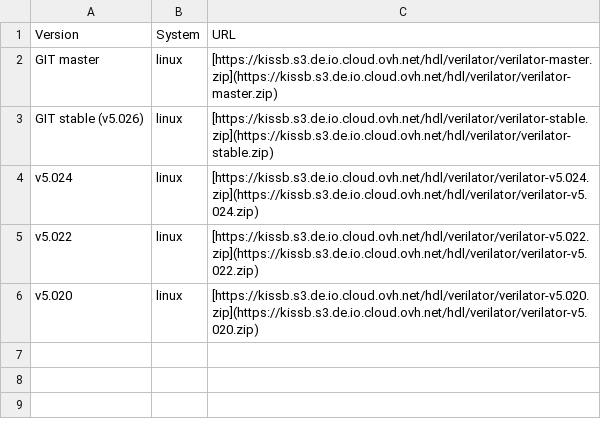
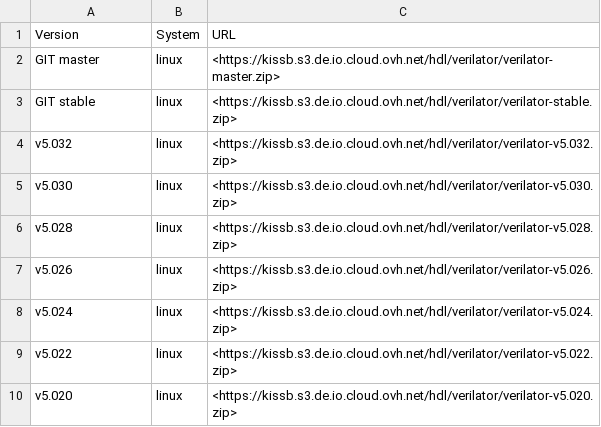
Before and after one commit to richnou/kissb, a CSV file: docs/pages/packages/hdl/verilator_uploads.csv, drawn as a sheet.

Commit message:
EDA: moved cocotb and verilator packages to eda/

```diff
--- a/docs/pages/packages/hdl/verilator_uploads.csv
+++ b/docs/pages/packages/hdl/verilator_uploads.csv
@@ -1,6 +1,10 @@
 Version,System,URL
-GIT master,linux,[https://kissb.s3.de.io.cloud.ovh.net/hdl/verilator/verilator-master.zip](https://kissb.s3.de.io.cloud.ovh.net/hdl/verilator/verilator-master.zip)
-GIT stable (v5.026),linux,[https://kissb.s3.de.io.cloud.ovh.net/hdl/verilator/verilator-stable.zip](https://kissb.s3.de.io.cloud.ovh.net/hdl/verilator/verilator-stable.zip)
-v5.024,linux,[https://kissb.s3.de.io.cloud.ovh.net/hdl/verilator/verilator-v5.024.zip](https://kissb.s3.de.io.cloud.ovh.net/hdl/verilator/verilator-v5.024.zip)
-v5.022,linux,[https://kissb.s3.de.io.cloud.ovh.net/hdl/verilator/verilator-v5.022.zip](https://kissb.s3.de.io.cloud.ovh.net/hdl/verilator/verilator-v5.022.zip)
-v5.020,linux,[https://kissb.s3.de.io.cloud.ovh.net/hdl/verilator/verilator-v5.020.zip](https://kissb.s3.de.io.cloud.ovh.net/hdl/verilator/verilator-v5.020.zip)
+GIT master,linux,<https://kissb.s3.de.io.cloud.ovh.net/hdl/verilator/verilator-master.zip>
+GIT stable,linux,<https://kissb.s3.de.io.cloud.ovh.net/hdl/verilator/verilator-stable.zip>
+v5.032,linux,<https://kissb.s3.de.io.cloud.ovh.net/hdl/verilator/verilator-v5.032.zip>
+v5.030,linux,<https://kissb.s3.de.io.cloud.ovh.net/hdl/verilator/verilator-v5.030.zip>
+v5.028,linux,<https://kissb.s3.de.io.cloud.ovh.net/hdl/verilator/verilator-v5.028.zip>
+v5.026,linux,<https://kissb.s3.de.io.cloud.ovh.net/hdl/verilator/verilator-v5.026.zip>
+v5.024,linux,<https://kissb.s3.de.io.cloud.ovh.net/hdl/verilator/verilator-v5.024.zip>
+v5.022,linux,<https://kissb.s3.de.io.cloud.ovh.net/hdl/verilator/verilator-v5.022.zip>
+v5.020,linux,<https://kissb.s3.de.io.cloud.ovh.net/hdl/verilator/verilator-v5.020.zip>
```
Also changed, not shown: 21 other files.
